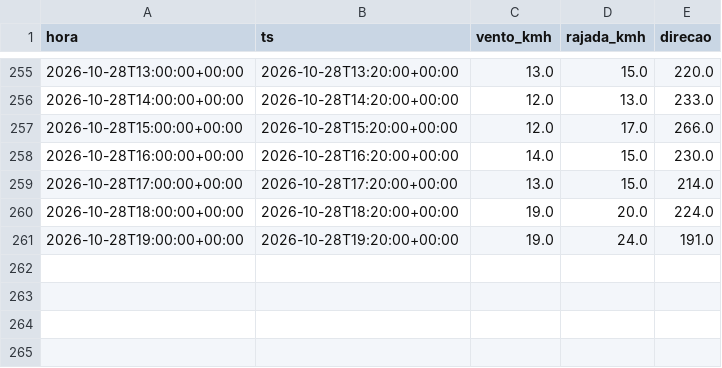
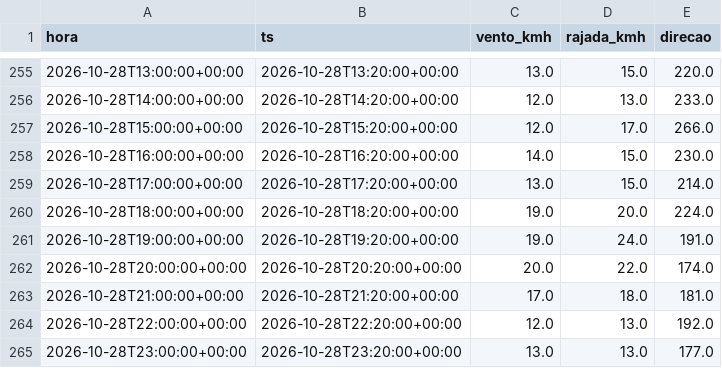
Before and after one commit to fernandoliveiraf-sudo/previsao-cnp-boituva, a CSV file: dados/cnp_horario.csv, drawn as a sheet; only a part is shown, gaps mark what is left out; the diff names each change by its address in the sheet, - before the commit and + after, or states it on an @@ line.

```diff
--- a/dados/cnp_horario.csv
+++ b/dados/cnp_horario.csv
+row 262: 2026-10-28T20:00:00+00:00 | 2026-10-28T20:20:00+00:00 | 20.0 | 22.0 | 174.0
+row 263: 2026-10-28T21:00:00+00:00 | 2026-10-28T21:20:00+00:00 | 17.0 | 18.0 | 181.0
+row 264: 2026-10-28T22:00:00+00:00 | 2026-10-28T22:20:00+00:00 | 12.0 | 13.0 | 192.0
+row 265: 2026-10-28T23:00:00+00:00 | 2026-10-28T23:20:00+00:00 | 13.0 | 13.0 | 177.0
```
Also changed, not shown: dados/cnp_5min_2026-10.csv.
